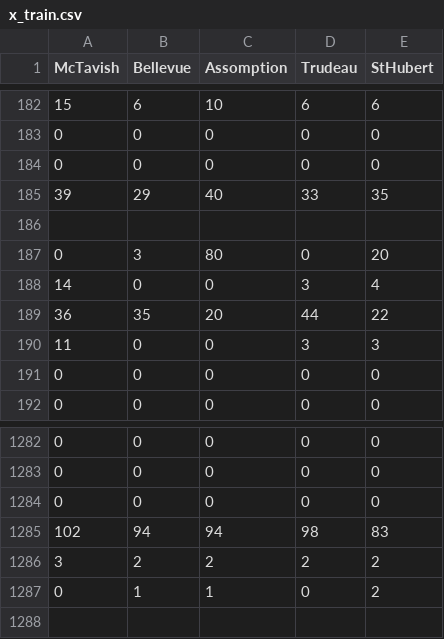
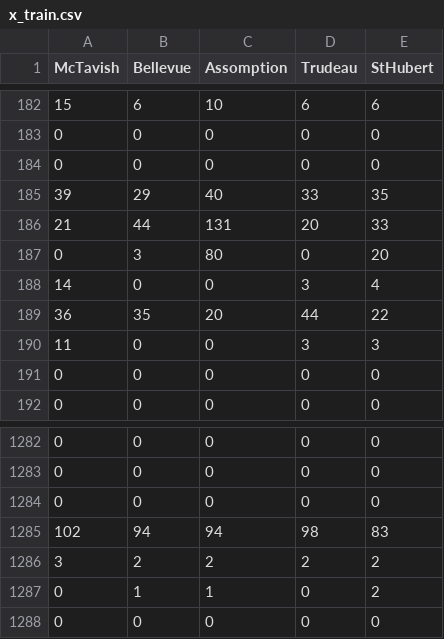
Before and after one commit to SamuelA-L/Prob-et-Stats-IA, a CSV file: data/new datasets/precipitation_daily_max/x_train.csv, drawn as a sheet; only a part is shown, gaps mark what is left out; the diff names each change by its address in the sheet, - before the commit and + after, or states it on an @@ line.

```diff
--- a/data/new datasets/precipitation_daily_max/x_train.csv
+++ b/data/new datasets/precipitation_daily_max/x_train.csv
-row 186: (empty)
+row 186: 21 | 44 | 131 | 20 | 33
+row 1288: 0 | 0 | 0 | 0 | 0
```
Also changed, not shown: data/new datasets/precipitaion_filed_mean_per_hour.csv, 2 other files.
